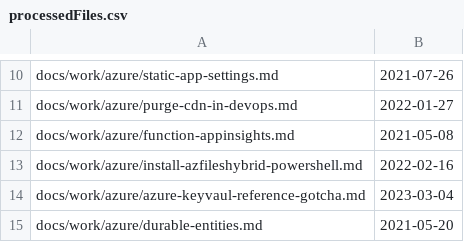
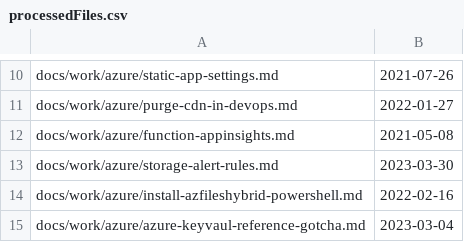
Before and after one commit to westerndevs/western-devs-website, a CSV file: processedFiles.csv, drawn as a sheet; only a part is shown, gaps mark what is left out; the shorter side is filled out with more unchanged rows.

```diff
--- a/processedFiles.csv
+++ b/processedFiles.csv
@@ -12,2 +12,3 @@ docs/work/azure/purge-cdn-in-devops.md,2022-01-27
 docs/work/azure/function-appinsights.md,2021-05-08
+docs/work/azure/storage-alert-rules.md,2023-03-30
 docs/work/azure/install-azfileshybrid-powershell.md,2022-02-16
```
Also changed, not shown: 5 other files.
